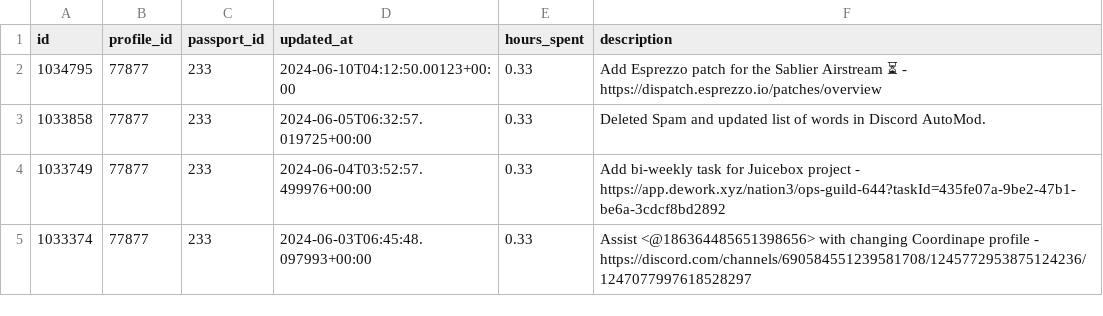
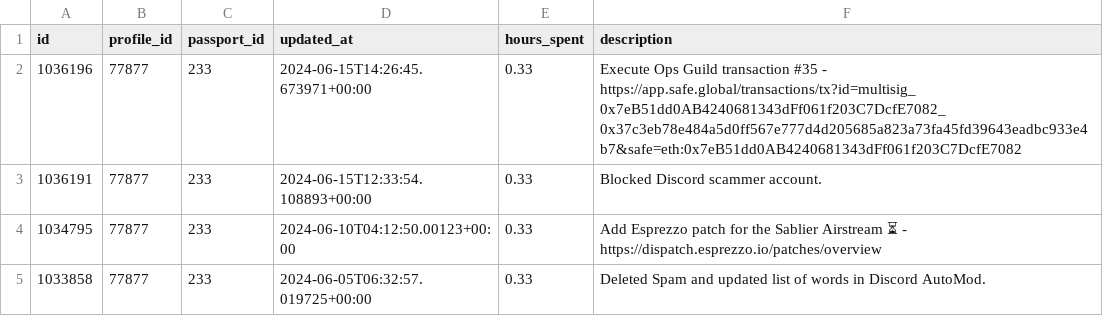
Before and after one commit to nation3/citizen-rewards, a CSV file: ops-guild/contributions/coordinape-contributions.csv, drawn as a sheet; only a part is shown; the shorter side is filled out with more unchanged rows.

Commit message:
⚙️ ops guild - fetch coordinape contributions

```diff
--- a/ops-guild/contributions/coordinape-contributions.csv
+++ b/ops-guild/contributions/coordinape-contributions.csv
@@ -1,2 +1,4 @@
 id,profile_id,passport_id,updated_at,hours_spent,description
+1036196,77877,233,2024-06-15T14:26:45.673971+00:00,0.33,Execute Ops Guild transaction #35 - https://app.safe.global/transactions/tx?id=multisig_0x7eB51dd0AB4240681343dFf061f203C7DcfE7082_0x37c3eb78e484a5d0ff567e777d4d205685a823a73fa45fd39643eadbc933e4b7&safe=eth:0x7eB51dd0AB4240681343dFf061f203C7DcfE7082
+1036191,77877,233,2024-06-15T12:33:54.108893+00:00,0.33,Blocked Discord scammer account.
 1034795,77877,233,2024-06-10T04:12:50.00123+00:00,0.33,Add Esprezzo patch for the Sablier Airstream ⏳ - https://dispatch.esprezzo.io/patches/overview
```
